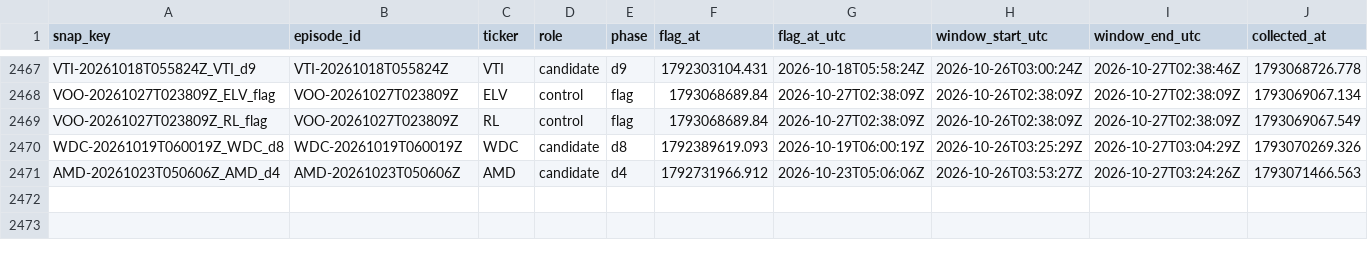
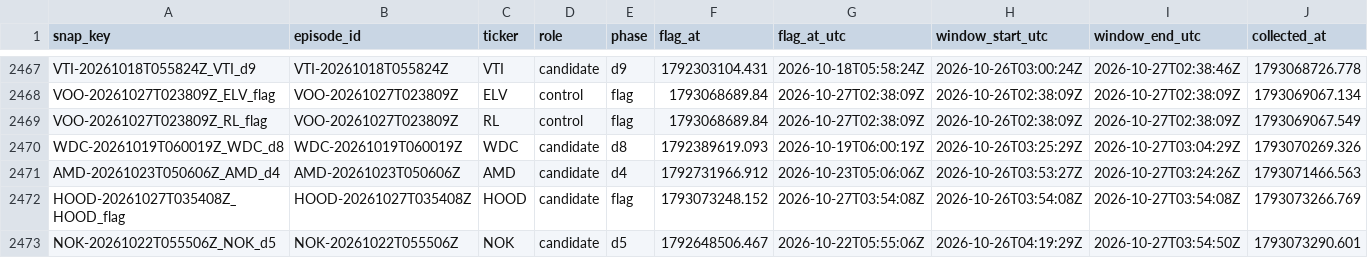
Before and after one commit to ShouvikRaj/pump-dump-detector, a CSV file: social/snapshots.csv, drawn as a sheet; only a part is shown, gaps mark what is left out; rows hold the shown columns only; the diff names each change by its address in the sheet, - before the commit and + after, or states it on an @@ line.

```diff
--- a/social/snapshots.csv
+++ b/social/snapshots.csv
+row 2472: HOOD-20261027T035408Z_HOOD_flag | HOOD-20261027T035408Z | HOOD | candidate | flag | 1793073248.152 | 2026-10-27T03:54:08Z | 2026-10-26T03:54:08Z | 2026-10-27T03:54:08Z | 1793073266.769
+row 2473: NOK-20261022T055506Z_NOK_d5 | NOK-20261022T055506Z | NOK | candidate | d5 | 1792648506.467 | 2026-10-22T05:55:06Z | 2026-10-26T04:19:29Z | 2026-10-27T03:54:50Z | 1793073290.601
```
Also changed, not shown: 2 other files.
